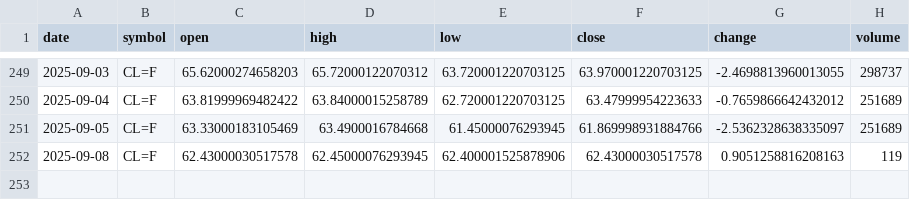
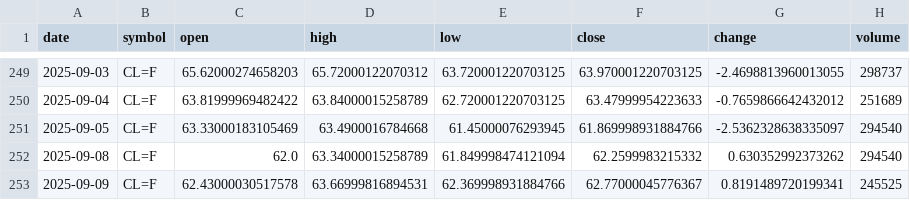
Before and after one commit to timhun/daily-podcast-stk, a CSV file: data/market/daily_CL=F.csv, drawn as a sheet; only a part is shown, gaps mark what is left out.

```diff
--- a/data/market/daily_CL=F.csv
+++ b/data/market/daily_CL=F.csv
@@ -250,3 +250,4 @@ date,symbol,open,high,low,close,change,volume
 2025-09-04,CL=F,63.81999969482422,63.84000015258789,62.720001220703125,63.47999954223633,-0.7659866642432012,251689
-2025-09-05,CL=F,63.33000183105469,63.4900016784668,61.45000076293945,61.869998931884766,-2.5362328638335097,251689
-2025-09-08,CL=F,62.43000030517578,62.45000076293945,62.400001525878906,62.43000030517578,0.9051258816208163,119
+2025-09-05,CL=F,63.33000183105469,63.4900016784668,61.45000076293945,61.869998931884766,-2.5362328638335097,294540
+2025-09-08,CL=F,62.0,63.34000015258789,61.849998474121094,62.2599983215332,0.630352992373262,294540
+2025-09-09,CL=F,62.43000030517578,63.66999816894531,62.369998931884766,62.77000045776367,0.8191489720199341,245525
```
Also changed, not shown: data/market/daily_GC=F.csv, data/market/daily_VIX.csv, 36 other files.
